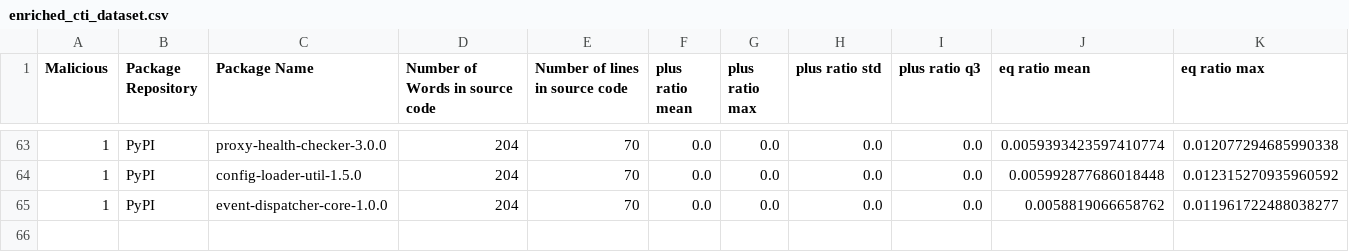
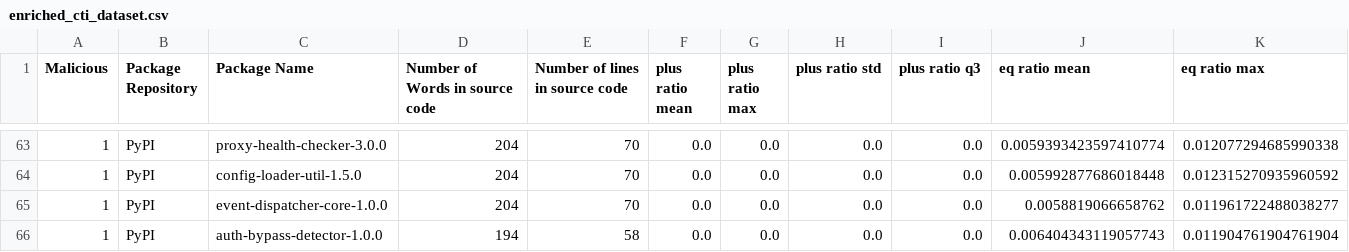
Before and after one commit to 0xdasa/ssc-ci-workflow-Final, a CSV file: CTI_Storage/enriched_cti_dataset.csv, drawn as a sheet; only a part is shown, gaps mark what is left out; rows hold the shown columns only; the diff names each change by its address in the sheet, - before the commit and + after, or states it on an @@ line.

```diff
--- a/CTI_Storage/enriched_cti_dataset.csv
+++ b/CTI_Storage/enriched_cti_dataset.csv
+row 66: 1 | PyPI | auth-bypass-detector-1.0.0 | 194 | 58 | 0.0 | 0.0 | 0.0 | 0.0 | 0.006404343119057743 | 0.011904761904761904
```
Also changed, not shown: 6 other files.
